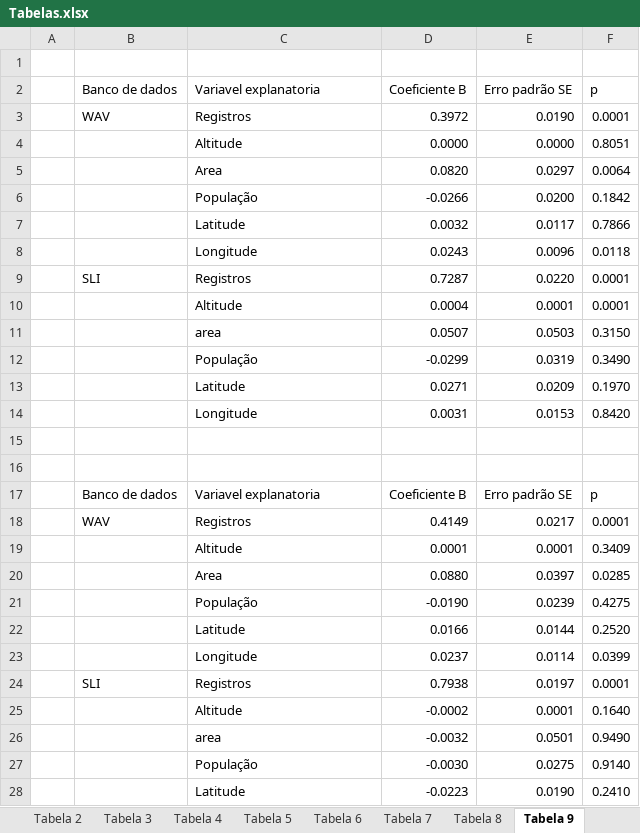
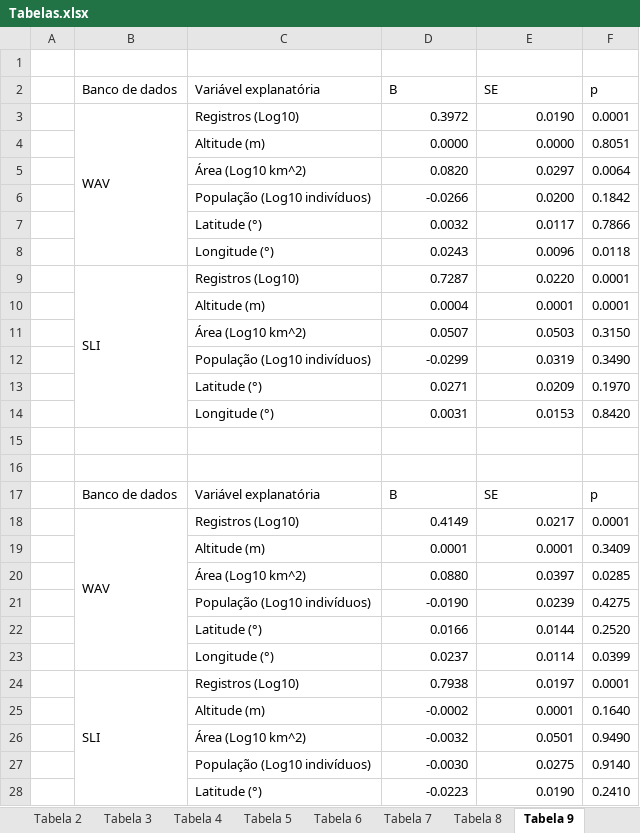
Before and after one commit to bfaria1/ProjWAVpt1, an Excel workbook: Relatório Final/Tabelas/Tabelas.xlsx, sheet Tabela 9, drawn as a sheet; only a part is shown; values as stored, in another font and other column widths than the file's, no cell formats; the diff covers the shown part only; the diff names each change by its address in the sheet, - before the commit and + after, or states it on an @@ line.

```diff
--- a/Relatório Final/Tabelas/Tabelas.xlsx (sheet Tabela 9)
+++ b/Relatório Final/Tabelas/Tabelas.xlsx (sheet Tabela 9)
-C2: Variavel explanatoria
+C2: Variável explanatória
-D2: Coeficiente B
+D2: B
-E2: Erro padrão SE
+E2: SE
+B3:B8 merged
-C3 (Variável explanatória): Registros
+C3 (Variável explanatória): Registros (Log10)
-C4 (Variável explanatória): Altitude
+C4 (Variável explanatória): Altitude (m)
-C5 (Variável explanatória): Area
+C5 (Variável explanatória): Área (Log10 km^2)
-C6 (Variável explanatória): População
+C6 (Variável explanatória): População (Log10 indivíduos)
-C7 (Variável explanatória): Latitude
+C7 (Variável explanatória): Latitude (°)
-C8 (Variável explanatória): Longitude
+C8 (Variável explanatória): Longitude (°)
+B9:B14 merged
-C9 (Variável explanatória): Registros
+C9 (Variável explanatória): Registros (Log10)
-C10 (Variável explanatória): Altitude
+C10 (Variável explanatória): Altitude (m)
-C11 (Variável explanatória): area
+C11 (Variável explanatória): Área (Log10 km^2)
-C12 (Variável explanatória): População
+C12 (Variável explanatória): População (Log10 indivíduos)
-C13 (Variável explanatória): Latitude
+C13 (Variável explanatória): Latitude (°)
-C14 (Variável explanatória): Longitude
+C14 (Variável explanatória): Longitude (°)
-C17 (Variável explanatória): Variavel explanatoria
+C17 (Variável explanatória): Variável explanatória
-D17 (B): Coeficiente B
+D17 (B): B
-E17 (SE): Erro padrão SE
+E17 (SE): SE
+B18:B23 merged
-C18 (Variável explanatória): Registros
+C18 (Variável explanatória): Registros (Log10)
-C19 (Variável explanatória): Altitude
+C19 (Variável explanatória): Altitude (m)
-C20 (Variável explanatória): Area
+C20 (Variável explanatória): Área (Log10 km^2)
-C21 (Variável explanatória): População
+C21 (Variável explanatória): População (Log10 indivíduos)
-C22 (Variável explanatória): Latitude
+C22 (Variável explanatória): Latitude (°)
-C23 (Variável explanatória): Longitude
+C23 (Variável explanatória): Longitude (°)
+B24:B29 merged
-C24 (Variável explanatória): Registros
+C24 (Variável explanatória): Registros (Log10)
-C25 (Variável explanatória): Altitude
+C25 (Variável explanatória): Altitude (m)
-C26 (Variável explanatória): area
+C26 (Variável explanatória): Área (Log10 km^2)
-C27 (Variável explanatória): População
+C27 (Variável explanatória): População (Log10 indivíduos)
-C28 (Variável explanatória): Latitude
+C28 (Variável explanatória): Latitude (°)
```
Also changed, not shown: 1 edited cell elsewhere in this sheet, sheet Tabela 10, sheet Tabela 11, sheet Tabela 8, sheet Tabela 1, sheet Tabela 2, sheet Tabela 5, 3 more sheets, cell formats, 13 other files.
